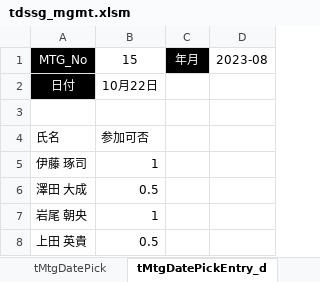
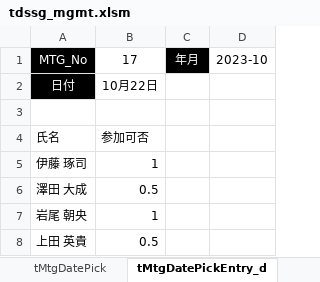
Before and after one commit to iwao-synapse/TDSSG_MGMT, an Excel workbook: system/tdssg_mgmt.xlsm, sheet tMtgDatePickEntry_d, drawn as a sheet; values as stored, in another font and other column widths than the file's, no borders; charts and pictures and table styles not drawn; the diff names each change by its address in the sheet, - before the commit and + after, or states it on an @@ line.

```diff
--- a/system/tdssg_mgmt.xlsm (sheet tMtgDatePickEntry_d)
+++ b/system/tdssg_mgmt.xlsm (sheet tMtgDatePickEntry_d)
-B1: 15
+B1: 17
-D1: 2023-08
+D1: 2023-10
```
Also changed, not shown: sheet tMtgDatePick, sheet tRoster, sheet tmMtgDateNom, sheet Home, 1 other file.
